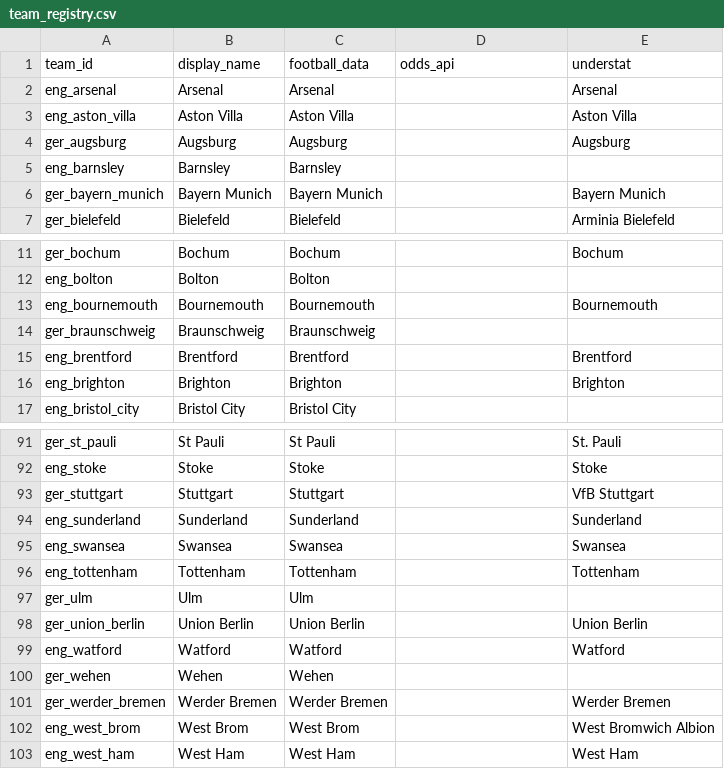
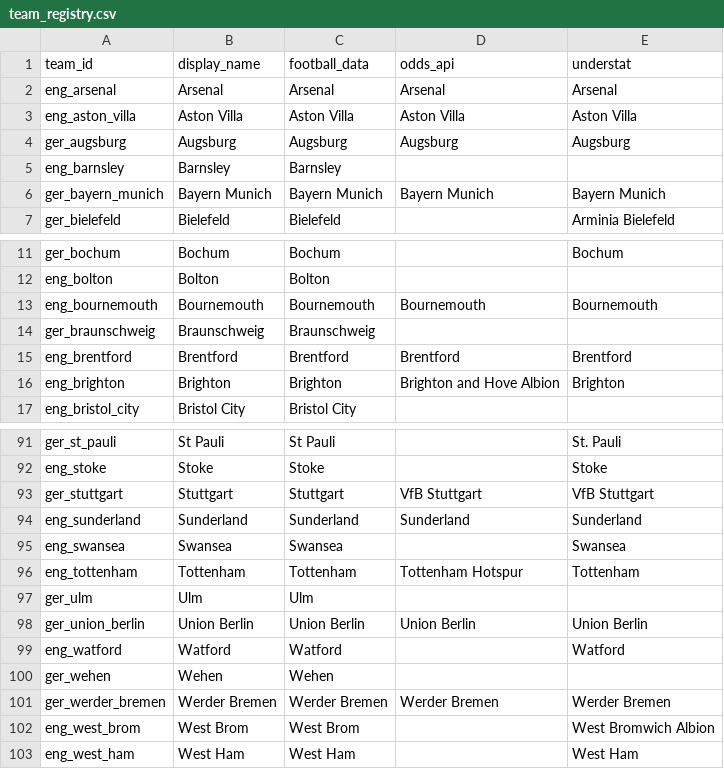
Before and after one commit to Nikuli91/betting-agent, a CSV file: src/bagent/data/team_registry.csv, drawn as a sheet; only a part is shown, gaps mark what is left out; the diff covers the shown part only.

```diff
--- a/src/bagent/data/team_registry.csv
+++ b/src/bagent/data/team_registry.csv
@@ -1,7 +1,7 @@
 team_id,display_name,football_data,odds_api,understat
-eng_arsenal,Arsenal,Arsenal,,Arsenal
-eng_aston_villa,Aston Villa,Aston Villa,,Aston Villa
-ger_augsburg,Augsburg,Augsburg,,Augsburg
+eng_arsenal,Arsenal,Arsenal,Arsenal,Arsenal
+eng_aston_villa,Aston Villa,Aston Villa,Aston Villa,Aston Villa
+ger_augsburg,Augsburg,Augsburg,Augsburg,Augsburg
 eng_barnsley,Barnsley,Barnsley,,
-ger_bayern_munich,Bayern Munich,Bayern Munich,,Bayern Munich
+ger_bayern_munich,Bayern Munich,Bayern Munich,Bayern Munich,Bayern Munich
 ger_bielefeld,Bielefeld,Bielefeld,,Arminia Bielefeld
@@ -12,6 +12,6 @@ ger_bochum,Bochum,Bochum,,Bochum
 eng_bolton,Bolton,Bolton,,
-eng_bournemouth,Bournemouth,Bournemouth,,Bournemouth
+eng_bournemouth,Bournemouth,Bournemouth,Bournemouth,Bournemouth
 ger_braunschweig,Braunschweig,Braunschweig,,
-eng_brentford,Brentford,Brentford,,Brentford
-eng_brighton,Brighton,Brighton,,Brighton
+eng_brentford,Brentford,Brentford,Brentford,Brentford
+eng_brighton,Brighton,Brighton,Brighton and Hove Albion,Brighton
 eng_bristol_city,Bristol City,Bristol City,,
@@ -92,11 +92,11 @@ ger_st_pauli,St Pauli,St Pauli,,St. Pauli
 eng_stoke,Stoke,Stoke,,Stoke
-ger_stuttgart,Stuttgart,Stuttgart,,VfB Stuttgart
-eng_sunderland,Sunderland,Sunderland,,Sunderland
+ger_stuttgart,Stuttgart,Stuttgart,VfB Stuttgart,VfB Stuttgart
+eng_sunderland,Sunderland,Sunderland,Sunderland,Sunderland
 eng_swansea,Swansea,Swansea,,Swansea
-eng_tottenham,Tottenham,Tottenham,,Tottenham
+eng_tottenham,Tottenham,Tottenham,Tottenham Hotspur,Tottenham
 ger_ulm,Ulm,Ulm,,
-ger_union_berlin,Union Berlin,Union Berlin,,Union Berlin
+ger_union_berlin,Union Berlin,Union Berlin,Union Berlin,Union Berlin
 eng_watford,Watford,Watford,,Watford
 ger_wehen,Wehen,Wehen,,
-ger_werder_bremen,Werder Bremen,Werder Bremen,,Werder Bremen
+ger_werder_bremen,Werder Bremen,Werder Bremen,Werder Bremen,Werder Bremen
 eng_west_brom,West Brom,West Brom,,West Bromwich Albion
```
Also changed, not shown: 26 edited cells elsewhere in this file, 8 other files.
